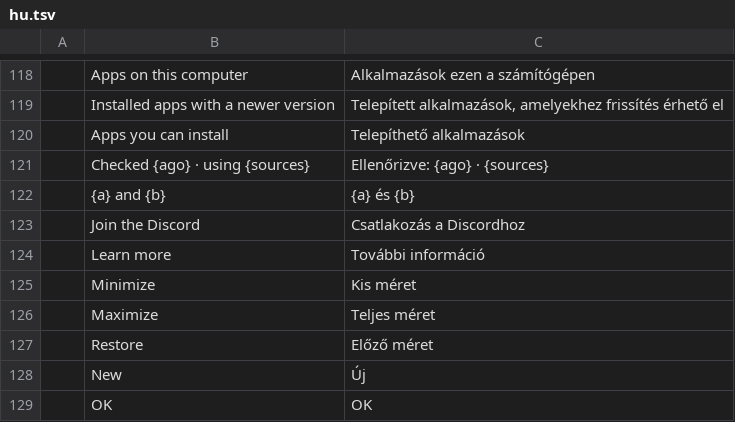
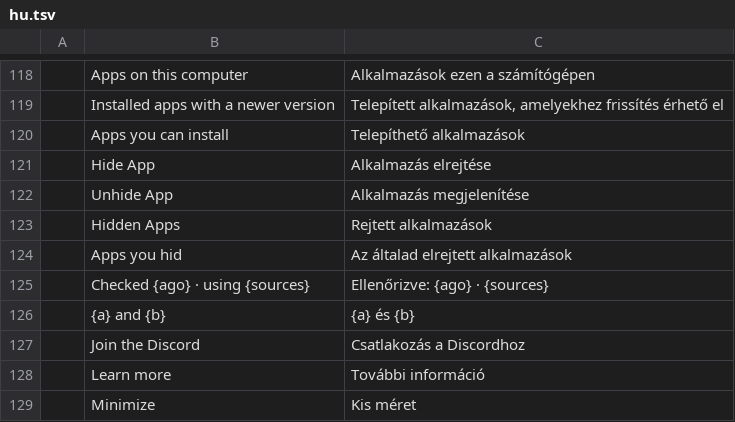
Before and after one commit to JeremyYao/craft-launcher, a TSV file: crates/ui-egui/src/i18n/hu.tsv, drawn as a sheet; only a part is shown, gaps mark what is left out; the shorter side is filled out with more unchanged rows; the diff names each change by its address in the sheet, - before the commit and + after, or states it on an @@ line.

```diff
--- a/crates/ui-egui/src/i18n/hu.tsv
+++ b/crates/ui-egui/src/i18n/hu.tsv
+row 121:  | Hide App | Alkalmazás elrejtése
+row 122:  | Unhide App | Alkalmazás megjelenítése
+row 123:  | Hidden Apps | Rejtett alkalmazások
+row 124:  | Apps you hid | Az általad elrejtett alkalmazások
```
Also changed, not shown: crates/ui-egui/src/i18n/cs.tsv, crates/ui-egui/src/i18n/es.tsv, 2 other files.
